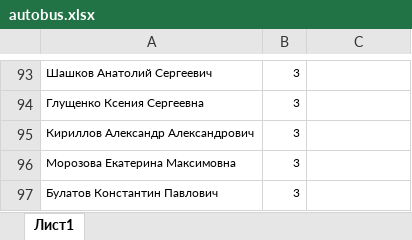
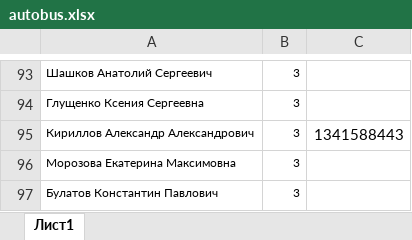
Before and after one commit to AnatolyKozmin/Shend, an Excel workbook: autobus.xlsx, sheet Лист1, drawn as a sheet; only a part is shown, gaps mark what is left out; values as stored, in another font and other column widths than the file's, no borders; the diff names each change by its address in the sheet, - before the commit and + after, or states it on an @@ line.

```diff
--- a/autobus.xlsx (sheet Лист1)
+++ b/autobus.xlsx (sheet Лист1)
-C95: (empty)
+C95: 1341588443
```
Also changed, not shown: 1 other file.
